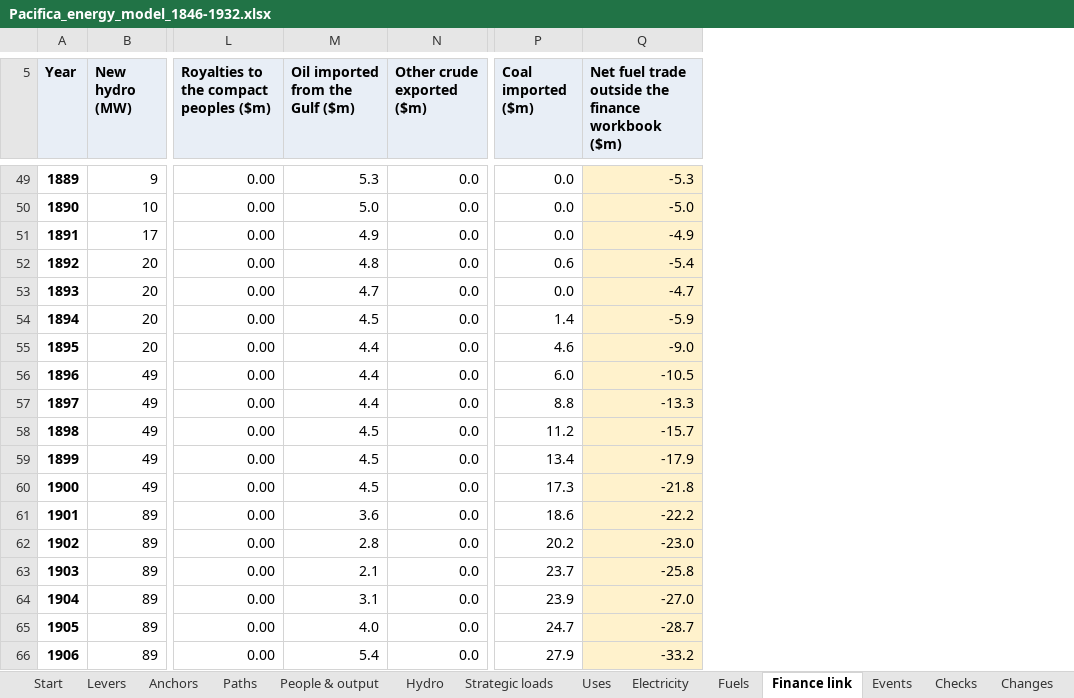
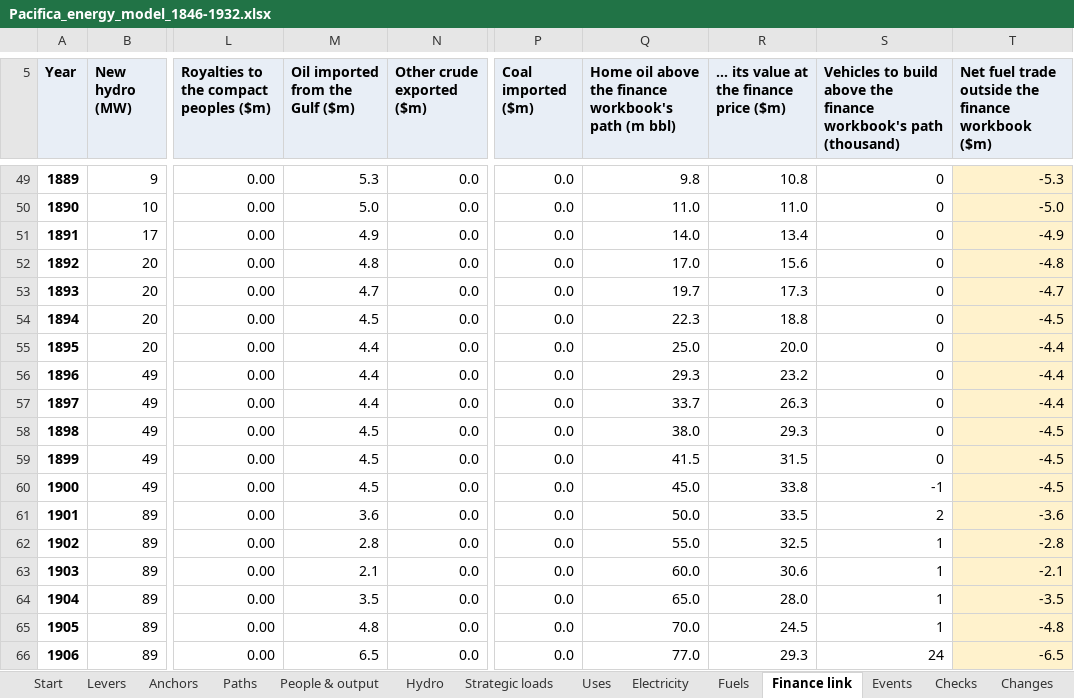
Before and after one commit to c-voelkle/pacifica, an Excel workbook: energy/Pacifica_energy_model_1846-1932.xlsx, sheet Finance link, drawn as a sheet; only a part is shown, gaps mark what is left out; values as stored, in another font and other column widths than the file's, no borders; addresses are those after the commit; the diff covers the shown part only; the diff names each change by its address in the sheet, - before the commit and + after, or states it on an @@ line.

```diff
--- a/energy/Pacifica_energy_model_1846-1932.xlsx (sheet Finance link)
+++ b/energy/Pacifica_energy_model_1846-1932.xlsx (sheet Finance link)
+column Q, row 5: Home oil above the finance workbook's path (m bbl); rows 49-66: 9.8 | 11.0 | 14.0 | 17.0 | 19.7 | 22.3 | 25.0 | 29.3 | 33.7 | 38.0 | 41.5 | 45.0 | 50.0 | 55.0 | 60.0 | 65.0 | 70.0 | 77.0
+column R, row 5: … its value at the finance price ($m); rows 49-66: 10.8 | 11.0 | 13.4 | 15.6 | 17.3 | 18.8 | 20.0 | 23.2 | 26.3 | 29.3 | 31.5 | 33.8 | 33.5 | 32.5 | 30.6 | 28.0 | 24.5 | 29.3
+column S, row 5: Vehicles to build above the finance workbook's path (thousand); rows 49-66: 0 | 0 | 0 | 0 | 0 | 0 | 0 | 0 | 0 | 0 | 0 | -1 | 2 | 1 | 1 | 1 | 1 | 24
-P52 (Coal imported ($m)): 0.6
+P52 (Coal imported ($m)): 0.0
-T52: -5.4
+T52: -4.8
-P54 (Coal imported ($m)): 1.4
+P54 (Coal imported ($m)): 0.0
-T54: -5.9
+T54: -4.5
-P55 (Coal imported ($m)): 4.6
+P55 (Coal imported ($m)): 0.0
-T55: -9.0
+T55: -4.4
-P56 (Coal imported ($m)): 6.0
+P56 (Coal imported ($m)): 0.0
-T56: -10.5
+T56: -4.4
-P57 (Coal imported ($m)): 8.8
+P57 (Coal imported ($m)): 0.0
-T57: -13.3
+T57: -4.4
-P58 (Coal imported ($m)): 11.2
+P58 (Coal imported ($m)): 0.0
-T58: -15.7
+T58: -4.5
-P59 (Coal imported ($m)): 13.4
+P59 (Coal imported ($m)): 0.0
-T59: -17.9
+T59: -4.5
-P60 (Coal imported ($m)): 17.3
+P60 (Coal imported ($m)): 0.0
-T60: -21.8
+T60: -4.5
-P61 (Coal imported ($m)): 18.6
+P61 (Coal imported ($m)): 0.0
-T61: -22.2
+T61: -3.6
-P62 (Coal imported ($m)): 20.2
+P62 (Coal imported ($m)): 0.0
-T62: -23.0
+T62: -2.8
-P63 (Coal imported ($m)): 23.7
+P63 (Coal imported ($m)): 0.0
-T63: -25.8
+T63: -2.1
-M64 (Oil imported from the Gulf ($m)): 3.1
+M64 (Oil imported from the Gulf ($m)): 3.5
-P64 (Coal imported ($m)): 23.9
+P64 (Coal imported ($m)): 0.0
-T64: -27.0
+T64: -3.5
-M65 (Oil imported from the Gulf ($m)): 4.0
+M65 (Oil imported from the Gulf ($m)): 4.8
-P65 (Coal imported ($m)): 24.7
+P65 (Coal imported ($m)): 0.0
-T65: -28.7
+T65: -4.8
-M66 (Oil imported from the Gulf ($m)): 5.4
+M66 (Oil imported from the Gulf ($m)): 6.5
-P66 (Coal imported ($m)): 27.9
+P66 (Coal imported ($m)): 0.0
-T66: -33.2
+T66: -6.5
```
Also changed, not shown: 84 edited cells elsewhere in this sheet, sheet Fuels, sheet Paths, sheet Uses, sheet Anchors, sheet Start, sheet Levers, 5 more sheets, formulas that keep their value, 3 other files.
